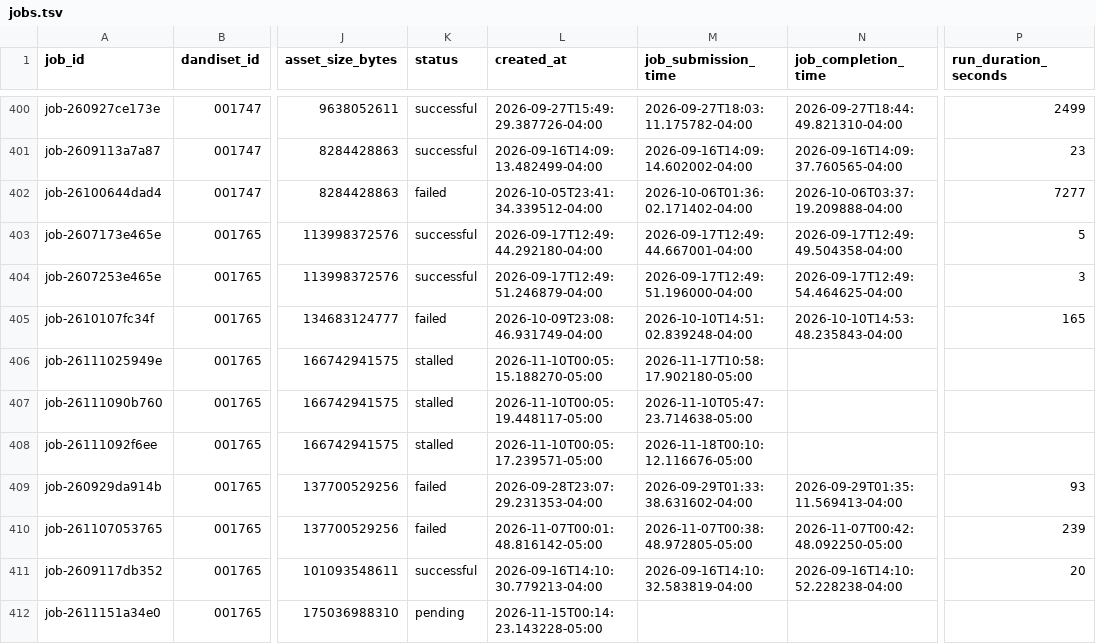
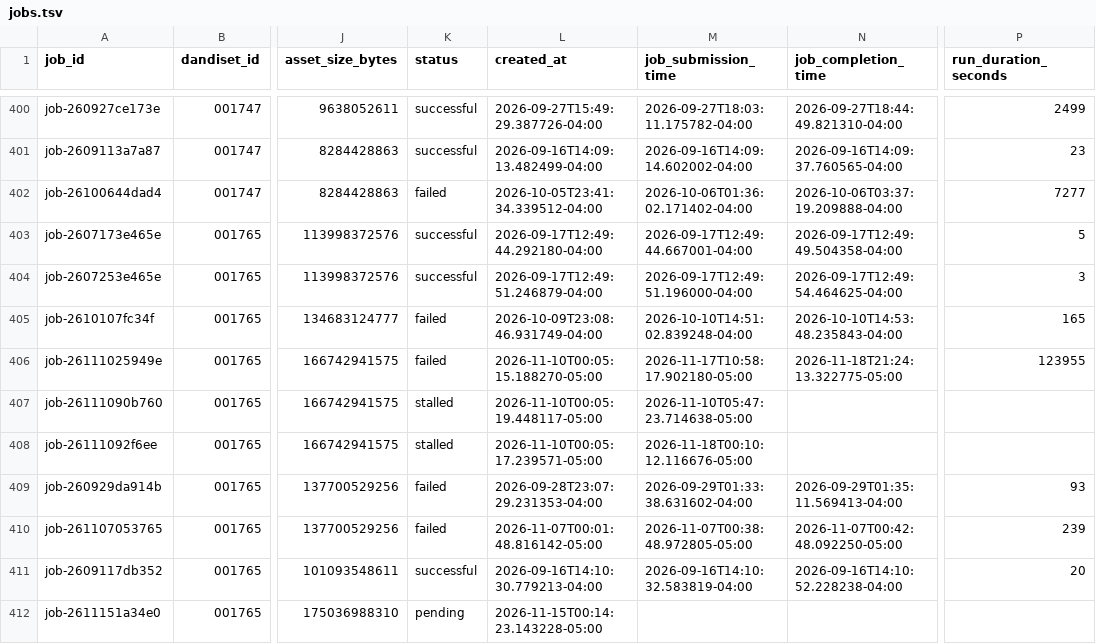
Before and after one commit to dandi-compute/001697, a TSV file: derivatives/jobs.tsv, drawn as a sheet; only a part is shown, gaps mark what is left out; the diff names each change by its address in the sheet, - before the commit and + after, or states it on an @@ line.

```diff
--- a/derivatives/jobs.tsv
+++ b/derivatives/jobs.tsv
-K406 (status): stalled
+K406 (status): failed
-N406 (job_completion_time): (empty)
+N406 (job_completion_time): 2026-11-18T21:24:13.322775-05:00
-P406 (run_duration_seconds): (empty)
+P406 (run_duration_seconds): 123955
```
Also changed, not shown: 4 other files.
